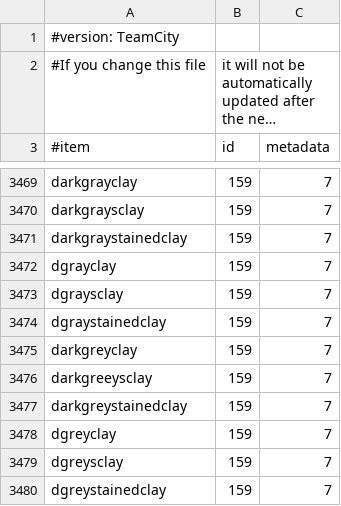
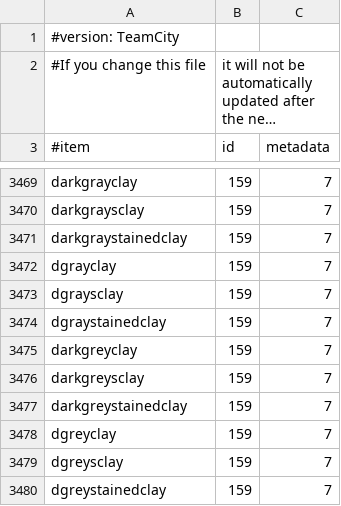
Before and after one commit to rewsdjad1/EssentialsS, a CSV file: Essentials/src/items.csv, drawn as a sheet; only a part is shown, gaps mark what is left out; long unchanged cells end in ….

Commit message:
Rename darkgreeysclay to darkgreysclay in `items.csv`.

```diff
--- a/Essentials/src/items.csv
+++ b/Essentials/src/items.csv
@@ -3475,3 +3475,3 @@ dgraystainedclay,159,7
 darkgreyclay,159,7
-darkgreeysclay,159,7
+darkgreysclay,159,7
 darkgreystainedclay,159,7
```
